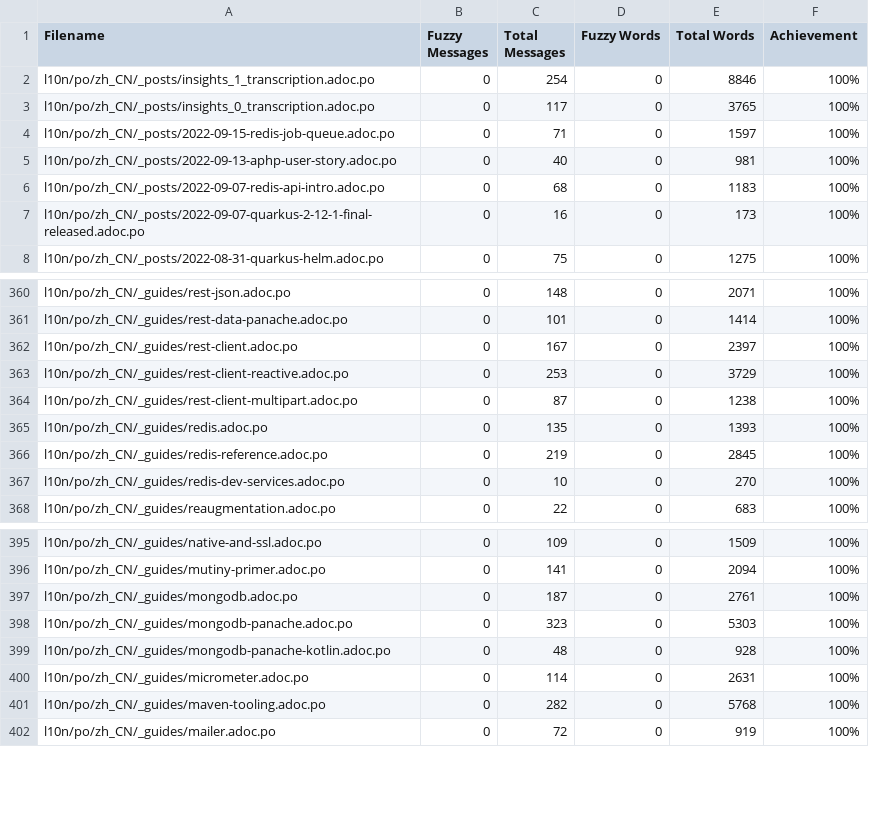
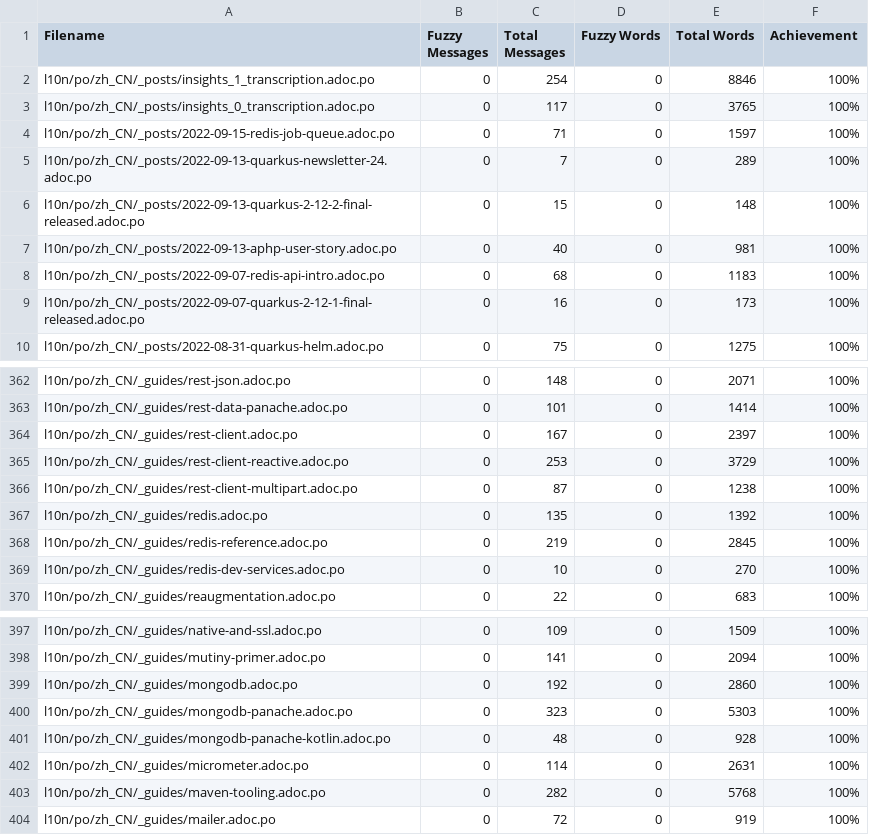
Before and after one commit to giant35/quarkusZH, a CSV file: l10n/stats/translation.csv, drawn as a sheet; only a part is shown, gaps mark what is left out.

Commit message:
Update translation stats

```diff
--- a/l10n/stats/translation.csv
+++ b/l10n/stats/translation.csv
@@ -4,2 +4,4 @@ l10n/po/zh_CN/_posts/insights_0_transcription.adoc.po, 0, 117, 0, 3765 ,100%
 l10n/po/zh_CN/_posts/2022-09-15-redis-job-queue.adoc.po, 0, 71, 0, 1597 ,100%
+l10n/po/zh_CN/_posts/2022-09-13-quarkus-newsletter-24.adoc.po, 0, 7, 0, 289 ,100%
+l10n/po/zh_CN/_posts/2022-09-13-quarkus-2-12-2-final-released.adoc.po, 0, 15, 0, 148 ,100%
 l10n/po/zh_CN/_posts/2022-09-13-aphp-user-story.adoc.po, 0, 40, 0, 981 ,100%
@@ -364,3 +366,3 @@ l10n/po/zh_CN/_guides/rest-client-reactive.adoc.po, 0, 253, 0, 3729 ,100%
 l10n/po/zh_CN/_guides/rest-client-multipart.adoc.po, 0, 87, 0, 1238 ,100%
-l10n/po/zh_CN/_guides/redis.adoc.po, 0, 135, 0, 1393 ,100%
+l10n/po/zh_CN/_guides/redis.adoc.po, 0, 135, 0, 1392 ,100%
 l10n/po/zh_CN/_guides/redis-reference.adoc.po, 0, 219, 0, 2845 ,100%
@@ -396,3 +398,3 @@ l10n/po/zh_CN/_guides/native-and-ssl.adoc.po, 0, 109, 0, 1509 ,100%
 l10n/po/zh_CN/_guides/mutiny-primer.adoc.po, 0, 141, 0, 2094 ,100%
-l10n/po/zh_CN/_guides/mongodb.adoc.po, 0, 187, 0, 2761 ,100%
+l10n/po/zh_CN/_guides/mongodb.adoc.po, 0, 192, 0, 2860 ,100%
 l10n/po/zh_CN/_guides/mongodb-panache.adoc.po, 0, 323, 0, 5303 ,100%
```
